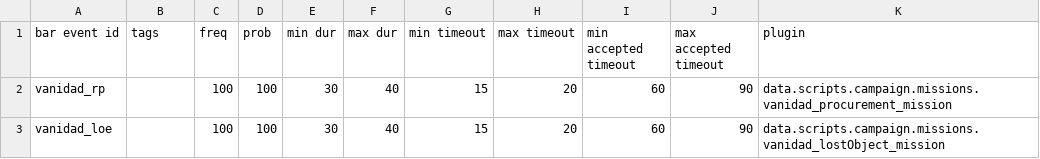
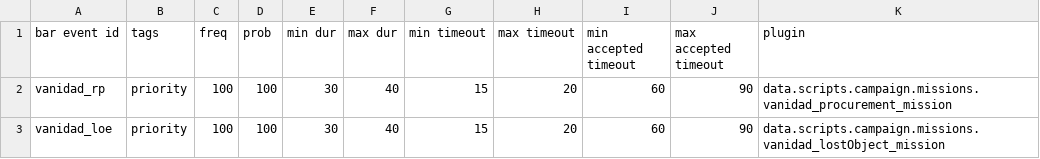
Before and after one commit to FabriceValade/VanidadYAfliction, a CSV file: data/campaign/bar_events.csv, drawn as a sheet.

```diff
--- a/data/campaign/bar_events.csv
+++ b/data/campaign/bar_events.csv
@@ -1,3 +1,3 @@
 bar event id,tags,freq,prob,min dur,max dur,min timeout,max timeout,min accepted timeout,max accepted timeout,plugin
-vanidad_rp,,100,100,30,40,15,20,60,90,data.scripts.campaign.missions.vanidad_procurement_mission
-vanidad_loe,,100,100,30,40,15,20,60,90,data.scripts.campaign.missions.vanidad_lostObject_mission
+vanidad_rp,priority,100,100,30,40,15,20,60,90,data.scripts.campaign.missions.vanidad_procurement_mission
+vanidad_loe,priority,100,100,30,40,15,20,60,90,data.scripts.campaign.missions.vanidad_lostObject_mission
```
Also changed, not shown: data/campaign/rules.csv, 3 other files.
